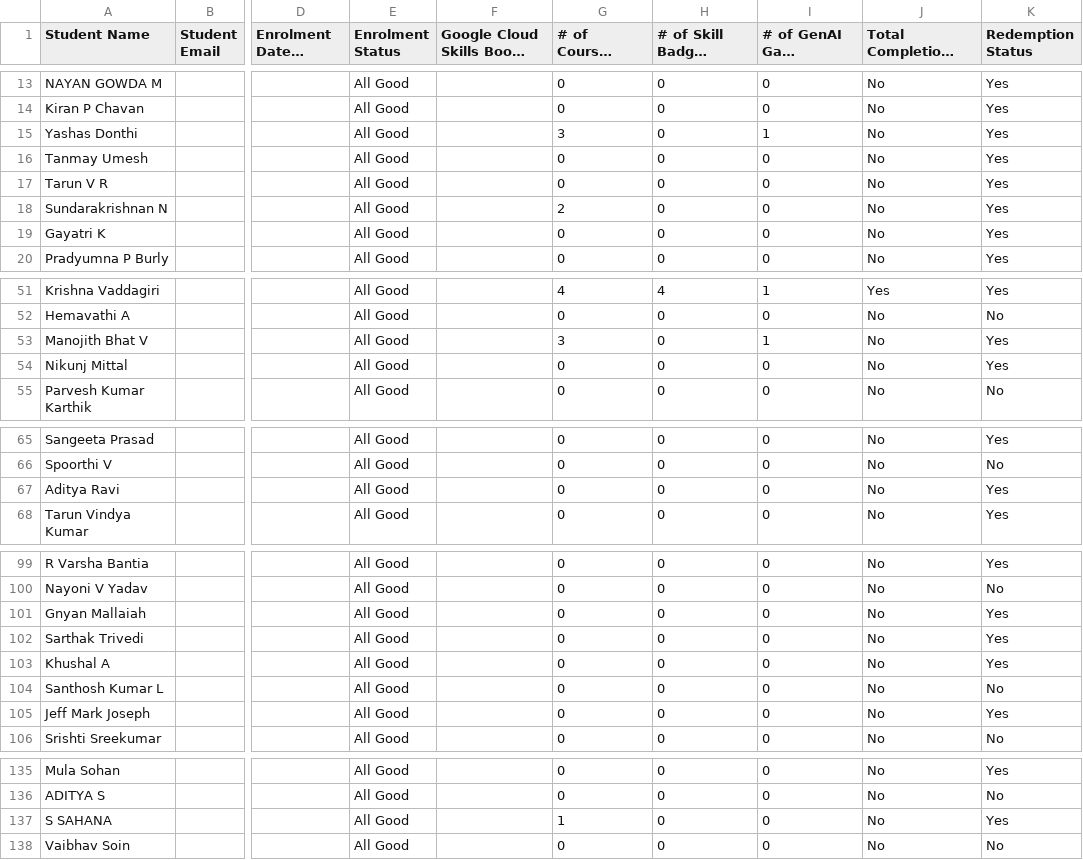
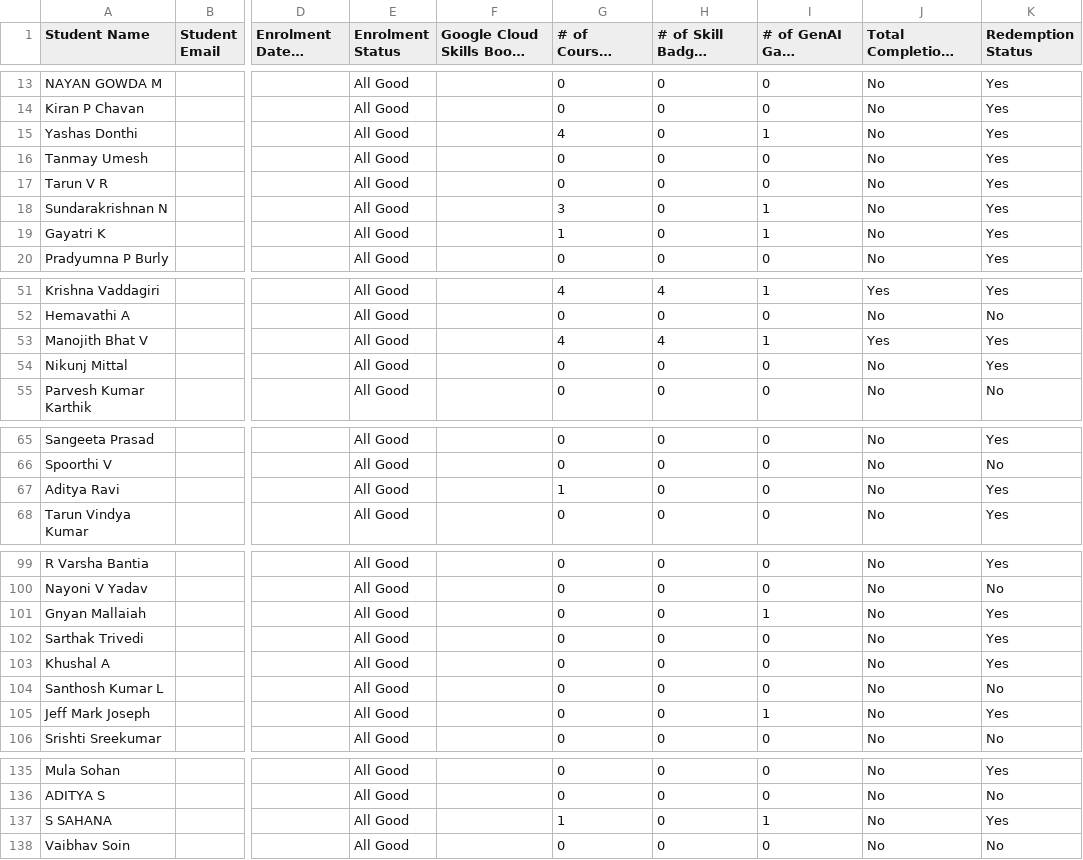
Before and after one commit to DSCRV/GCSJ, a CSV file: data.csv, drawn as a sheet; only a part is shown, gaps mark what is left out; long unchanged cells end in …; the diff names each change by its address in the sheet, - before the commit and + after, or states it on an @@ line.

Commit message:
Add leaderboard data for 20/09/23

```diff
--- a/data.csv
+++ b/data.csv
-G15 (# of Courses Completed): 3
+G15 (# of Courses Completed): 4
-G18 (# of Courses Completed): 2
+G18 (# of Courses Completed): 3
-I18:I19 (# of GenAI Game Completed): 0
+I18:I19 (# of GenAI Game Completed): 1
-G19 (# of Courses Completed): 0
+G19 (# of Courses Completed): 1
-G53 (# of Courses Completed): 3
+G53 (# of Courses Completed): 4
-H53 (# of Skill Badges Completed): 0
+H53 (# of Skill Badges Completed): 4
-J53: No
+J53: Yes
-G67 (# of Courses Completed): 0
+G67 (# of Courses Completed): 1
-I101 (# of GenAI Game Completed): 0
+I101 (# of GenAI Game Completed): 1
-I105 (# of GenAI Game Completed): 0
+I105 (# of GenAI Game Completed): 1
-I137 (# of GenAI Game Completed): 0
+I137 (# of GenAI Game Completed): 1
```
